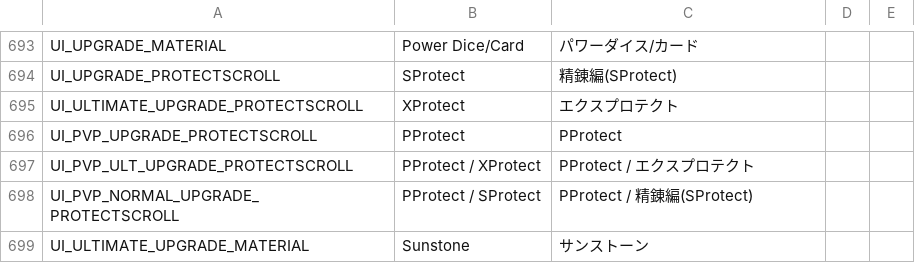
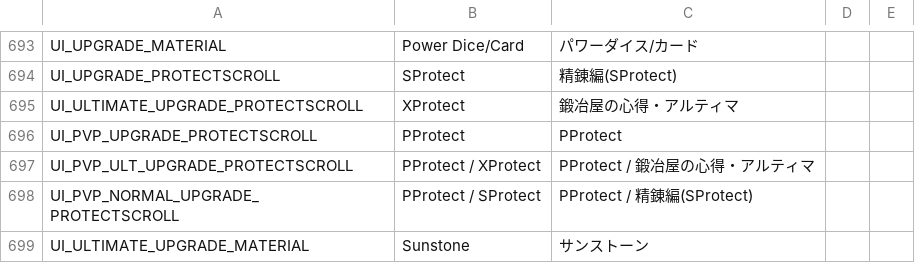
Before and after one commit to rica-augur/Flyff-Universe-Translations, a CSV file: Japanese/UI.csv, drawn as a sheet; only a part is shown, gaps mark what is left out.

Commit message:
[Japanese] Fix XProtect translation in UI.csv to match established term
XProtect was rendered as the katakana transliteration "エクスプロテクト"
in two UI.csv entries, inconsistent with the established
"鍛冶屋の心得・アルティマ" used in Items.csv (Scroll of XProtect) and
elsewhere in UI.csv. Also documents the term in the glossary.

```diff
--- a/Japanese/UI.csv
+++ b/Japanese/UI.csv
@@ -694,5 +694,5 @@ UI_UPGRADE_MATERIAL,Power Dice/Card,パワーダイス/カード
 UI_UPGRADE_PROTECTSCROLL,SProtect,精錬編(SProtect)
-UI_ULTIMATE_UPGRADE_PROTECTSCROLL,XProtect,エクスプロテクト
+UI_ULTIMATE_UPGRADE_PROTECTSCROLL,XProtect,鍛冶屋の心得・アルティマ
 UI_PVP_UPGRADE_PROTECTSCROLL,PProtect,PProtect
-UI_PVP_ULT_UPGRADE_PROTECTSCROLL,PProtect / XProtect,PProtect / エクスプロテクト
+UI_PVP_ULT_UPGRADE_PROTECTSCROLL,PProtect / XProtect,PProtect / 鍛冶屋の心得・アルティマ
 UI_PVP_NORMAL_UPGRADE_PROTECTSCROLL,PProtect / SProtect,PProtect / 精錬編(SProtect)
```
Also changed, not shown: 1 other file.
